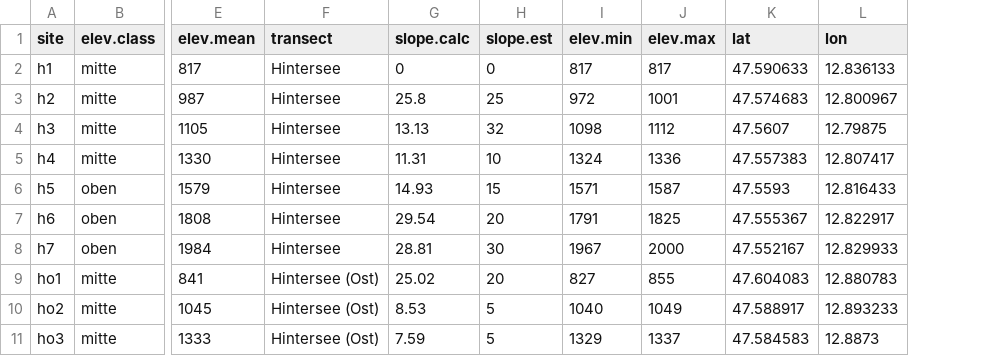
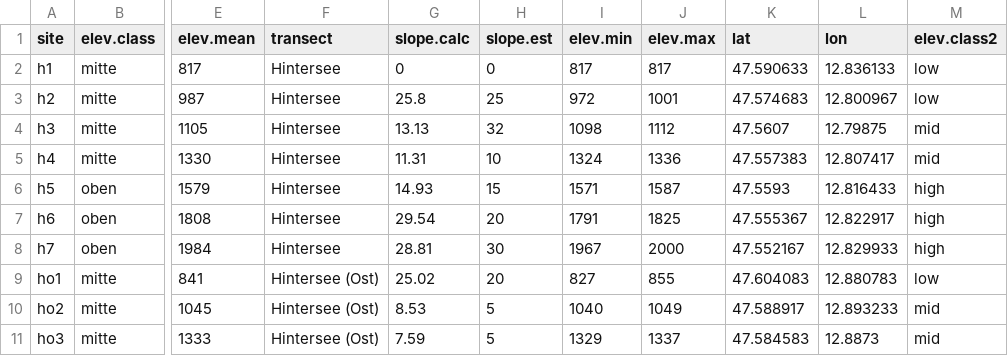
Before and after one commit to sponslerdb/bb_berchtesgaden, a CSV file: processed_data/site_data.csv, drawn as a sheet; only a part is shown, gaps mark what is left out; the diff names each change by its address in the sheet, - before the commit and + after, or states it on an @@ line.

```diff
--- a/processed_data/site_data.csv
+++ b/processed_data/site_data.csv
+column M (elev.class2), rows 2-11: low | low | mid | mid | high | high | high | low | mid | mid
```
Also changed, not shown: 11 other files.
